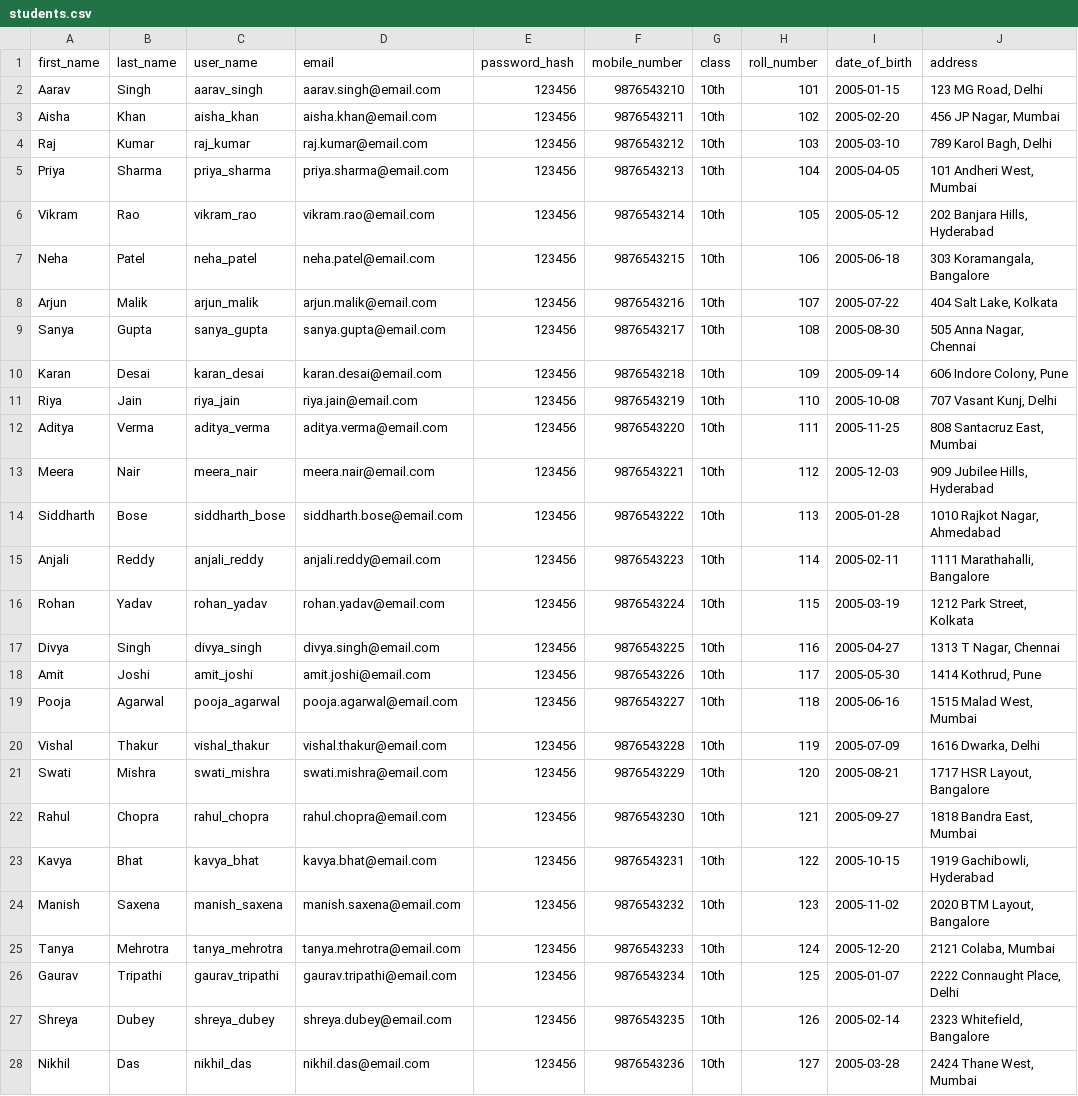
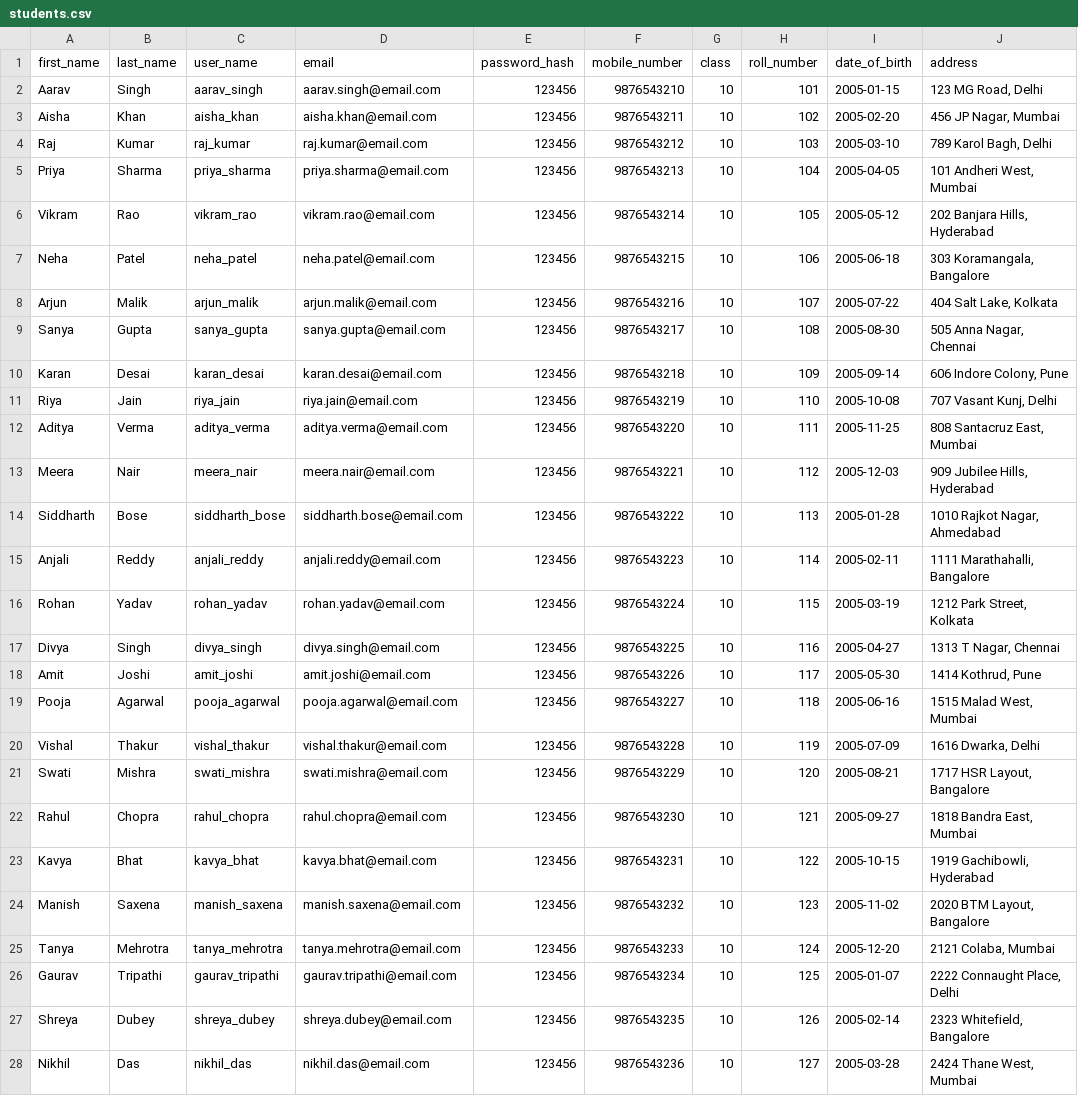
Before and after one commit to Takdirhossain/doer-task, a CSV file: backend/students.csv, drawn as a sheet; only a part is shown; the diff covers the shown part only; the diff names each change by its address in the sheet, - before the commit and + after, or states it on an @@ line.

```diff
--- a/backend/students.csv
+++ b/backend/students.csv
-G2:G28 (class): 10th
+G2:G28 (class): 10
```
Also changed, not shown: 72 edited cells elsewhere in this file, 1 other file.
